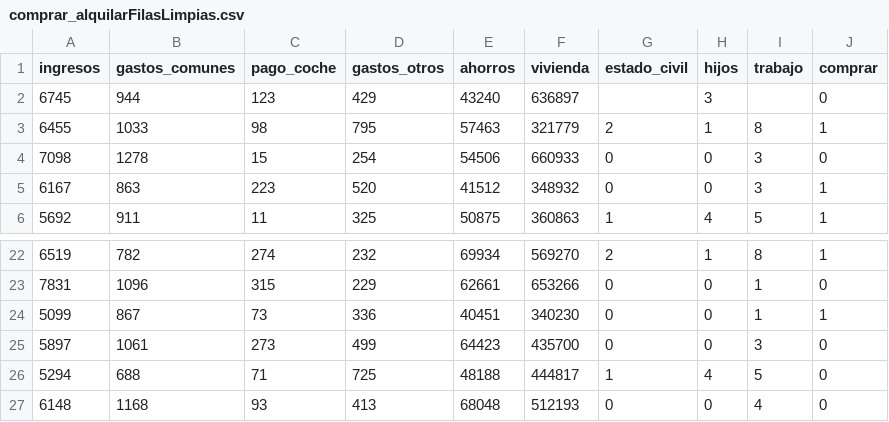
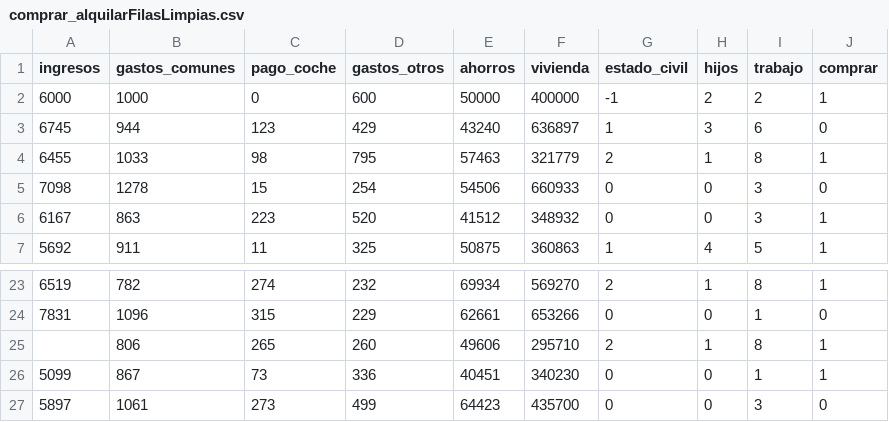
Before and after one commit to LFTPadilla/BigDataTeam, a CSV file: Actividad2-limpieza/info/comprar_alquilarFilasLimpias.csv, drawn as a sheet; only a part is shown, gaps mark what is left out; the shorter side is filled out with more unchanged rows.

```diff
--- a/Actividad2-limpieza/info/comprar_alquilarFilasLimpias.csv
+++ b/Actividad2-limpieza/info/comprar_alquilarFilasLimpias.csv
@@ -1,3 +1,4 @@
 ingresos,gastos_comunes,pago_coche,gastos_otros,ahorros,vivienda,estado_civil,hijos,trabajo,comprar
-6745,944,123,429,43240,636897,,3,,0
+6000,1000,0,600,50000,400000,-1,2,2,1
+6745,944,123,429,43240,636897,1,3,6,0
 6455,1033,98,795,57463,321779,2,1,8,1
@@ -23,2 +24,3 @@ ingresos,gastos_comunes,pago_coche,gastos_otros,ahorros,vivienda,estado_civil,hi
 7831,1096,315,229,62661,653266,0,0,1,0
+,806,265,260,49606,295710,2,1,8,1
 5099,867,73,336,40451,340230,0,0,1,1
```
Also changed, not shown: Actividad2-limpieza/info/comprar_alquilarColumnasLimpias.csv, Actividad2-limpieza/info/comprar_alquilarSinNegativos.csv, 12 other files.
